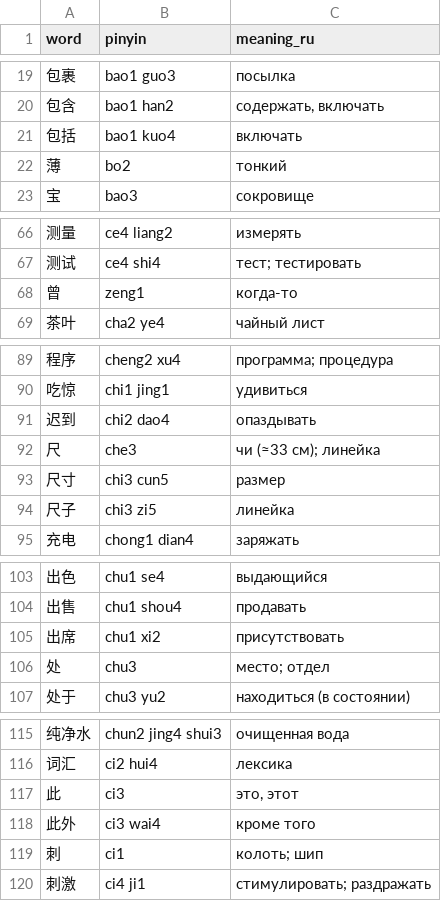
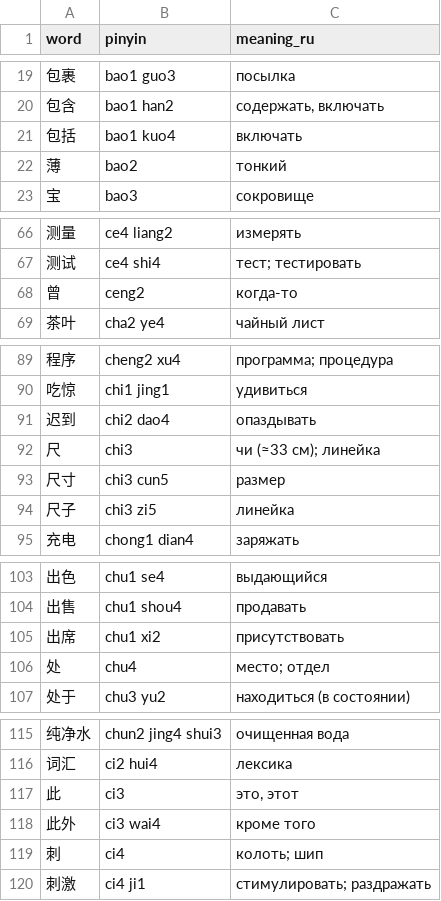
Before and after one commit to akamekiller/cherta, a TSV file: data/hsk3-4.tsv, drawn as a sheet; only a part is shown, gaps mark what is left out; the diff covers the shown part only.

```diff
--- a/data/hsk3-4.tsv
+++ b/data/hsk3-4.tsv
@@ -21,3 +21,3 @@ word	pinyin	meaning_ru
 包括	bao1 kuo4	включать
-薄	bo2	тонкий
+薄	bao2	тонкий
 宝	bao3	сокровище
@@ -67,3 +67,3 @@ word	pinyin	meaning_ru
 测试	ce4 shi4	тест; тестировать
-曾	zeng1	когда-то
+曾	ceng2	когда-то
 茶叶	cha2 ye4	чайный лист
@@ -91,3 +91,3 @@ word	pinyin	meaning_ru
 迟到	chi2 dao4	опаздывать
-尺	che3	чи (≈33 см); линейка
+尺	chi3	чи (≈33 см); линейка
 尺寸	chi3 cun5	размер
@@ -105,3 +105,3 @@ word	pinyin	meaning_ru
 出席	chu1 xi2	присутствовать
-处	chu3	место; отдел
+处	chu4	место; отдел
 处于	chu3 yu2	находиться (в состоянии)
@@ -118,3 +118,3 @@ word	pinyin	meaning_ru
 此外	ci3 wai4	кроме того
-刺	ci1	колоть; шип
+刺	ci4	колоть; шип
 刺激	ci4 ji1	стимулировать; раздражать
```
Also changed, not shown: 16 edited cells elsewhere in this file, data/hsk3-1.tsv, data/hsk3-2.tsv, 21 other files.
